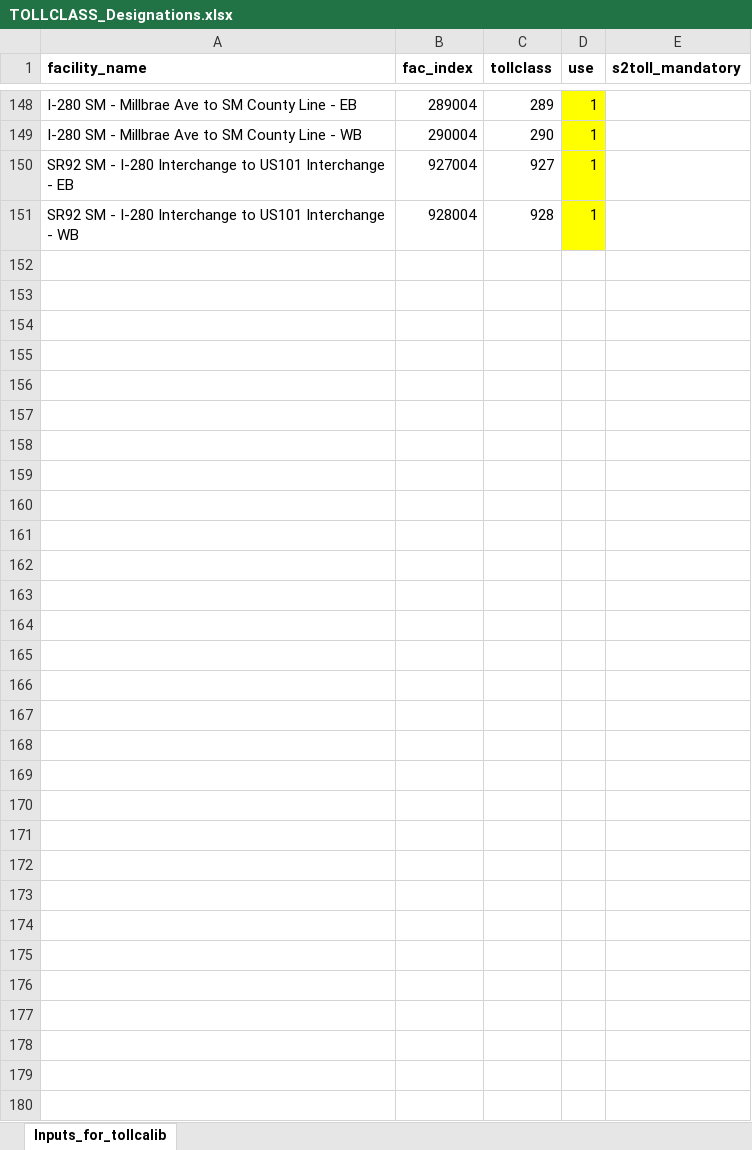
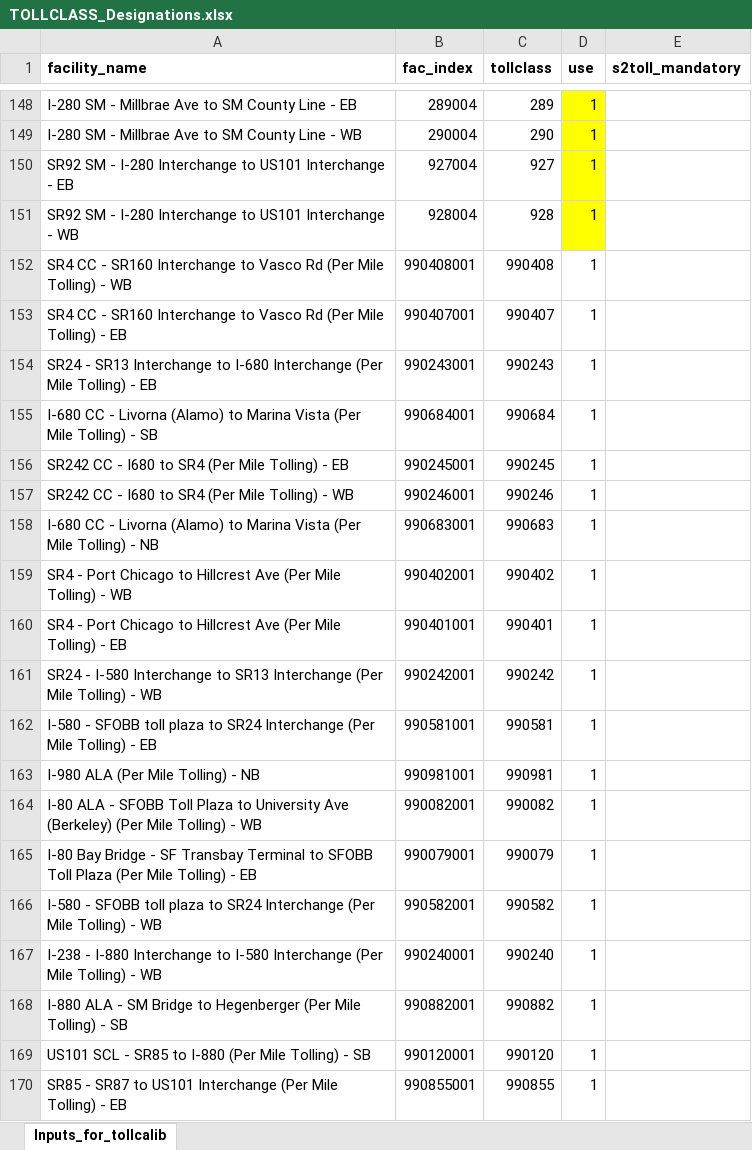
Before and after one commit to BayAreaMetro/travel-model-one, an Excel workbook: utilities/NextGenFwys/TOLLCLASS_Designations.xlsx, sheet Inputs_for_tollcalib, drawn as a sheet; only a part is shown, gaps mark what is left out; values as stored, in another font and other column widths than the file's, no borders; the diff covers the shown part only; the diff names each change by its address in the sheet, - before the commit and + after, or states it on an @@ line.

Commit message:
Add "990" prefix to all all-lane tolling classes

```diff
--- a/utilities/NextGenFwys/TOLLCLASS_Designations.xlsx (sheet Inputs_for_tollcalib)
+++ b/utilities/NextGenFwys/TOLLCLASS_Designations.xlsx (sheet Inputs_for_tollcalib)
+row 152: SR4 CC - SR160 Interchange to Vasco Rd (Per Mile Tolling) - WB | 990408001 | 990408 | 1
+row 153: SR4 CC - SR160 Interchange to Vasco Rd (Per Mile Tolling) - EB | 990407001 | 990407 | 1
+row 154: SR24 - SR13 Interchange to I-680 Interchange (Per Mile Tolling) - EB | 990243001 | 990243 | 1
+row 155: I-680 CC - Livorna (Alamo) to Marina Vista (Per Mile Tolling) - SB | 990684001 | 990684 | 1
+row 156: SR242 CC - I680 to SR4 (Per Mile Tolling) - EB | 990245001 | 990245 | 1
+row 157: SR242 CC - I680 to SR4 (Per Mile Tolling) - WB | 990246001 | 990246 | 1
+row 158: I-680 CC - Livorna (Alamo) to Marina Vista (Per Mile Tolling) - NB | 990683001 | 990683 | 1
+row 159: SR4 - Port Chicago to Hillcrest Ave (Per Mile Tolling) - WB | 990402001 | 990402 | 1
+row 160: SR4 - Port Chicago to Hillcrest Ave (Per Mile Tolling) - EB | 990401001 | 990401 | 1
+row 161: SR24 - I-580 Interchange to SR13 Interchange (Per Mile Tolling) - WB | 990242001 | 990242 | 1
+row 162: I-580 - SFOBB toll plaza to SR24 Interchange (Per Mile Tolling) - EB | 990581001 | 990581 | 1
+row 163: I-980 ALA (Per Mile Tolling) - NB | 990981001 | 990981 | 1
+row 164: I-80 ALA - SFOBB Toll Plaza to University Ave (Berkeley) (Per Mile Tolling) - WB | 990082001 | 990082 | 1
+row 165: I-80 Bay Bridge - SF Transbay Terminal to SFOBB Toll Plaza (Per Mile Tolling) - EB | 990079001 | 990079 | 1
+row 166: I-580 - SFOBB toll plaza to SR24 Interchange (Per Mile Tolling) - WB | 990582001 | 990582 | 1
+row 167: I-238 - I-880 Interchange to I-580 Interchange (Per Mile Tolling) - WB | 990240001 | 990240 | 1
+row 168: I-880 ALA - SM Bridge to Hegenberger (Per Mile Tolling) - SB | 990882001 | 990882 | 1
+row 169: US101 SCL - SR85 to I-880 (Per Mile Tolling) - SB | 990120001 | 990120 | 1
+row 170: SR85 - SR87 to US101 Interchange (Per Mile Tolling) - EB | 990855001 | 990855 | 1
```
Also changed, not shown: 122 added rows elsewhere in this sheet.
